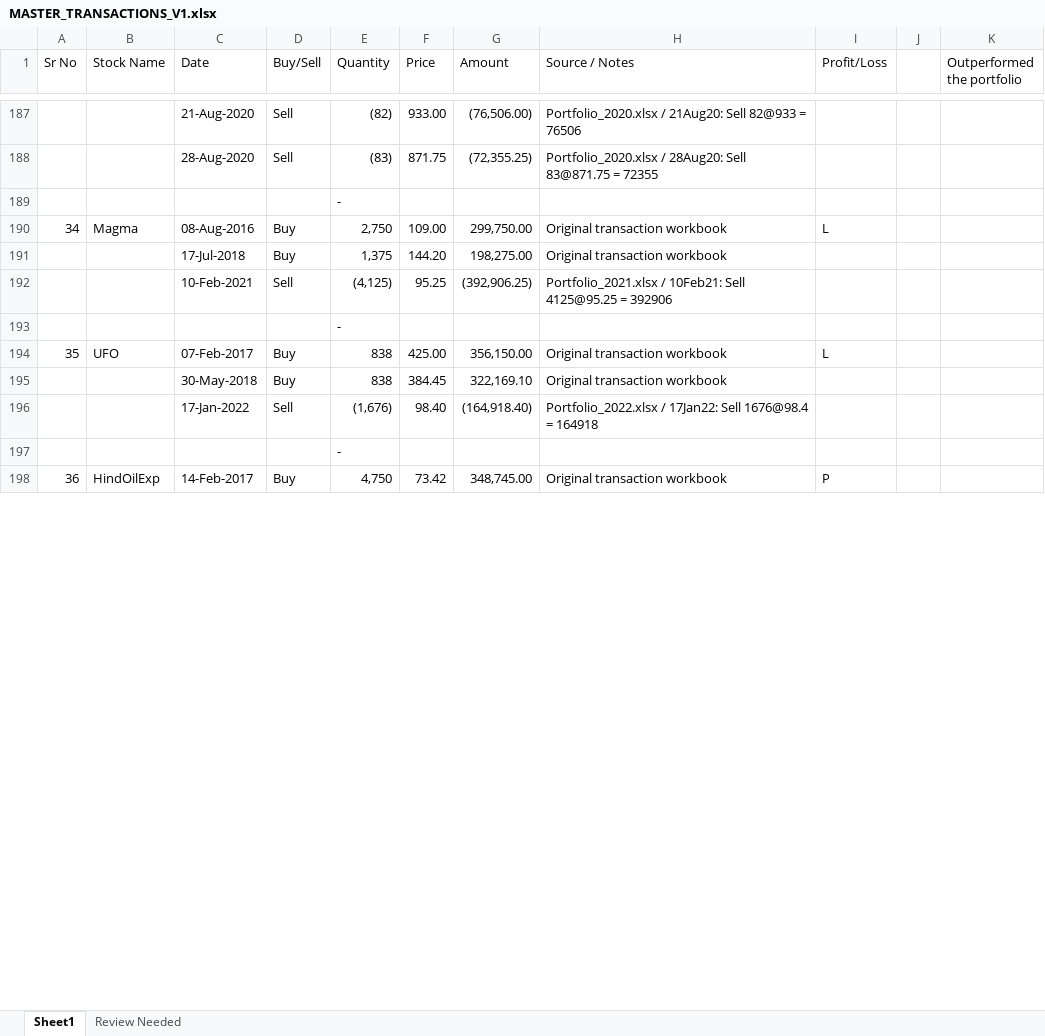
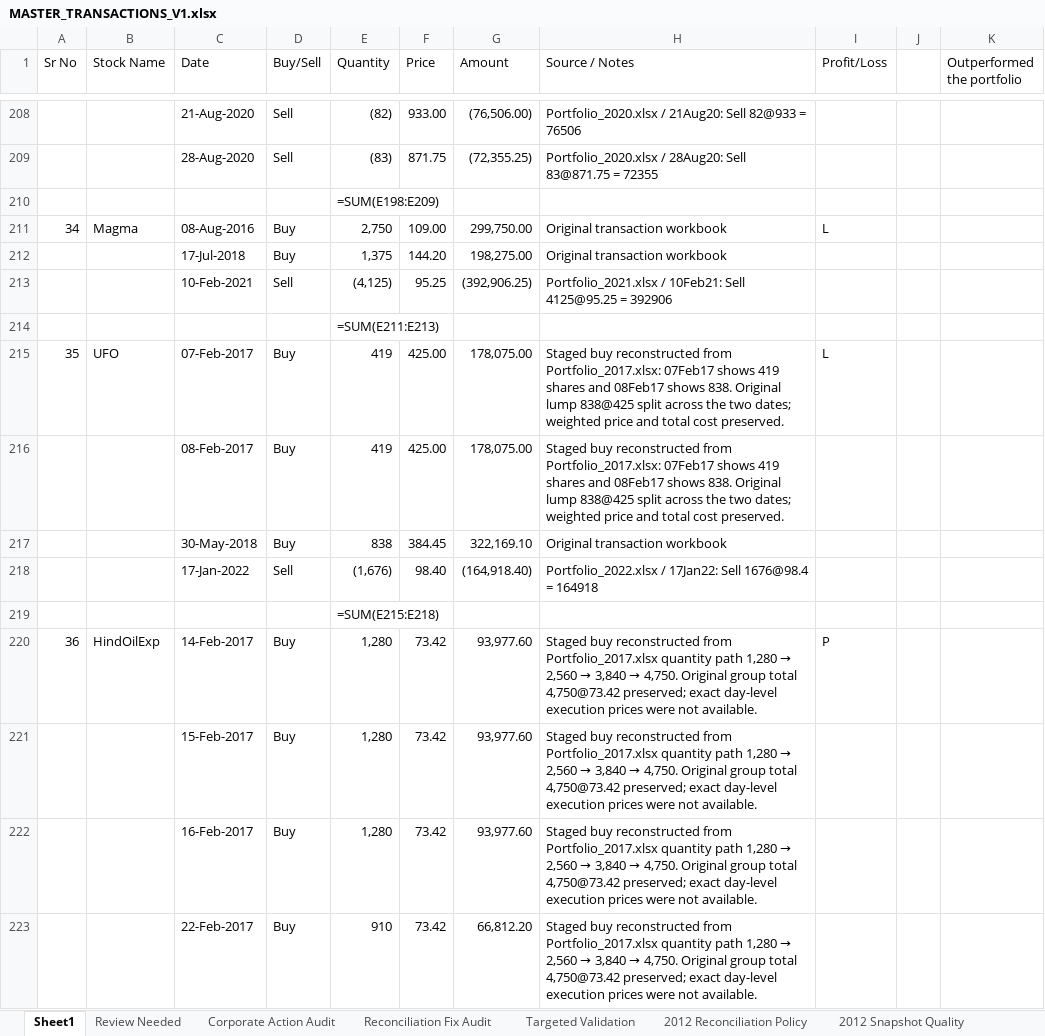
Before and after one commit to YashPatel1604/PMS-decision-platform, an Excel workbook: data/raw/transactions/MASTER_TRANSACTIONS_V1.xlsx, sheet Sheet1, drawn as a sheet; only a part is shown, gaps mark what is left out; values as stored, in another font and other column widths than the file's, no cell formats; formulas without a stored value are shown as written; conditional formats not drawn; addresses are those after the commit; the diff covers the shown part only; the diff names each change by its address in the sheet, - before the commit and + after, or states it on an @@ line.

```diff
--- a/data/raw/transactions/MASTER_TRANSACTIONS_V1.xlsx (sheet Sheet1)
+++ b/data/raw/transactions/MASTER_TRANSACTIONS_V1.xlsx (sheet Sheet1)
+sheet tab: Corporate Action Audit
+sheet tab: Reconciliation Fix Audit
+sheet tab: Targeted Validation
+sheet tab: 2012 Reconciliation Policy
+sheet tab: 2012 Snapshot Quality
-E210 (Quantity): -
+E210 (Quantity): =SUM(E198:E209)
-E214 (Quantity): -
+E214 (Quantity): =SUM(E211:E213)
-E215 (Quantity): 838
+E215 (Quantity): 419
-G215 (Amount): 356,150.00
+G215 (Amount): 178,075.00
-H215 (Source / Notes): Original transaction workbook
+H215 (Source / Notes): Staged buy reconstructed from Portfolio_2017.xlsx: 07Feb17 shows 419 shares and 08Feb17 shows 838. Original lump 838@425 split across the two dates; weighted price and total cost preserved.
+row 216:  |  | 08-Feb-2017 | Buy | 419 | 425.00 | 178,075.00 | Staged buy reconstructed from Portfolio_2017.xlsx: 07Feb17 shows 419 shares and 08Feb17 shows 838. Original lump 838@425 split across the two dates; weighted price and total cost preserved.
-E219 (Quantity): -
+E219 (Quantity): =SUM(E215:E218)
-E220 (Quantity): 4,750
+E220 (Quantity): 1,280
-G220 (Amount): 348,745.00
+G220 (Amount): 93,977.60
@@ H220 (Source / Notes): Original transaction workbook → Staged buy reconstructed from Portfolio_2017.xlsx quantity path 1,280 → 2,560 → 3,840 → 4,750. Original group total 4,750@73.42 preserved; exact day-level execution prices were not available. @@
+row 221:  |  | 15-Feb-2017 | Buy | 1,280 | 73.42 | 93,977.60 | Staged buy reconstructed from Portfolio_2017.xlsx quantity path 1,280 → 2,560 → 3,840 → 4,750. Original group total 4,750@73.42 preserved; exact day-level execution prices were not available.
+row 222:  |  | 16-Feb-2017 | Buy | 1,280 | 73.42 | 93,977.60 | Staged buy reconstructed from Portfolio_2017.xlsx quantity path 1,280 → 2,560 → 3,840 → 4,750. Original group total 4,750@73.42 preserved; exact day-level execution prices were not available.
+row 223:  |  | 22-Feb-2017 | Buy | 910 | 73.42 | 66,812.20 | Staged buy reconstructed from Portfolio_2017.xlsx quantity path 1,280 → 2,560 → 3,840 → 4,750. Original group total 4,750@73.42 preserved; exact day-level execution prices were not available.
```
Also changed, not shown: 26 added rows, 4 removed rows, 201 edited cells and row numbers in column A elsewhere in this sheet, sheet Review Needed, other sheet tabs, cell formats, formulas that keep their value, data/raw/portfolio_snapshots/Portfolio_2023.xlsx, 32 other files.
